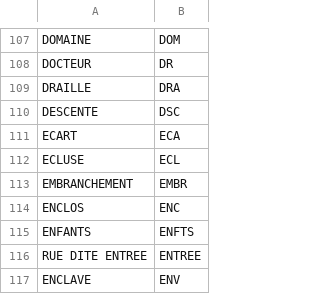
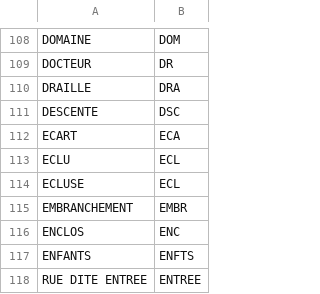
Before and after one commit to etalab/ban-data, a CSV file: data/abbreviations.csv, drawn as a sheet; only a part is shown, gaps mark what is left out; the shorter side is filled out with more unchanged rows; the diff covers the shown part only.

```diff
--- a/data/abbreviations.csv
+++ b/data/abbreviations.csv
@@ -111,2 +112,3 @@ DESCENTE,DSC
 ECART,ECA
+ECLU,ECL
 ECLUSE,ECL
```
Also changed, not shown: 22 added rows elsewhere in this file.
